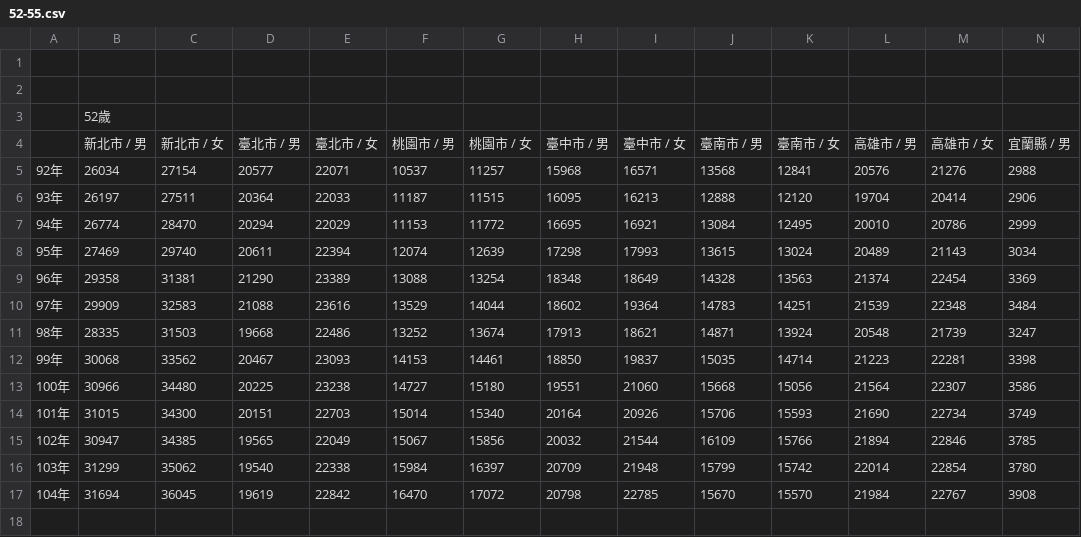
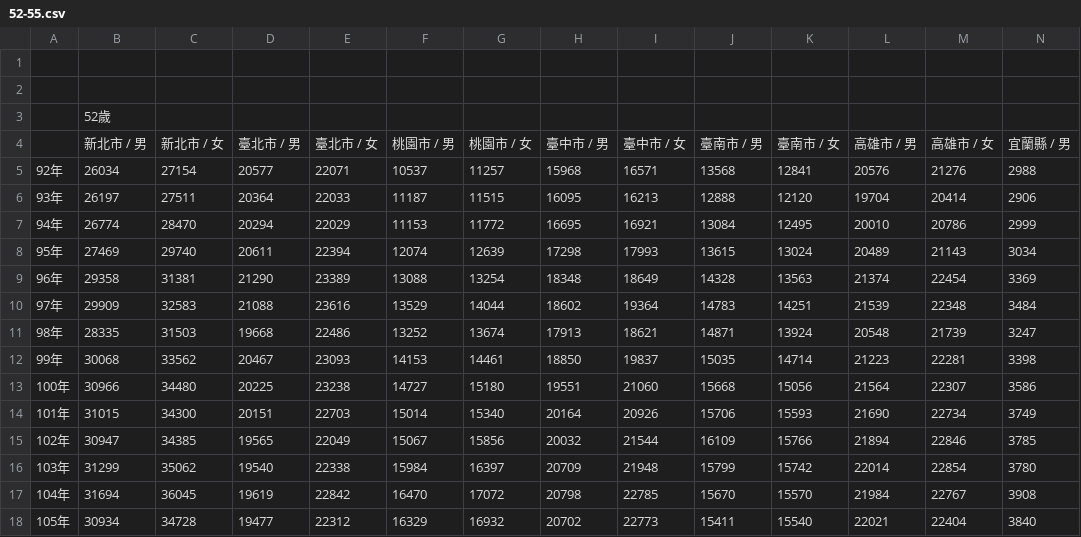
Before and after one commit to thorhsu/hw05, a CSV file: data/52-55.csv, drawn as a sheet; only a part is shown; rows hold the shown columns only; the diff names each change by its address in the sheet, - before the commit and + after, or states it on an @@ line.

```diff
--- a/data/52-55.csv
+++ b/data/52-55.csv
+row 18: 105年 | 30934 | 34728 | 19477 | 22312 | 16329 | 16932 | 20702 | 22773 | 15411 | 15540 | 22021 | 22404 | 3840
```
Also changed, not shown: data/24-27.csv, data/32-35.csv, 23 other files.
